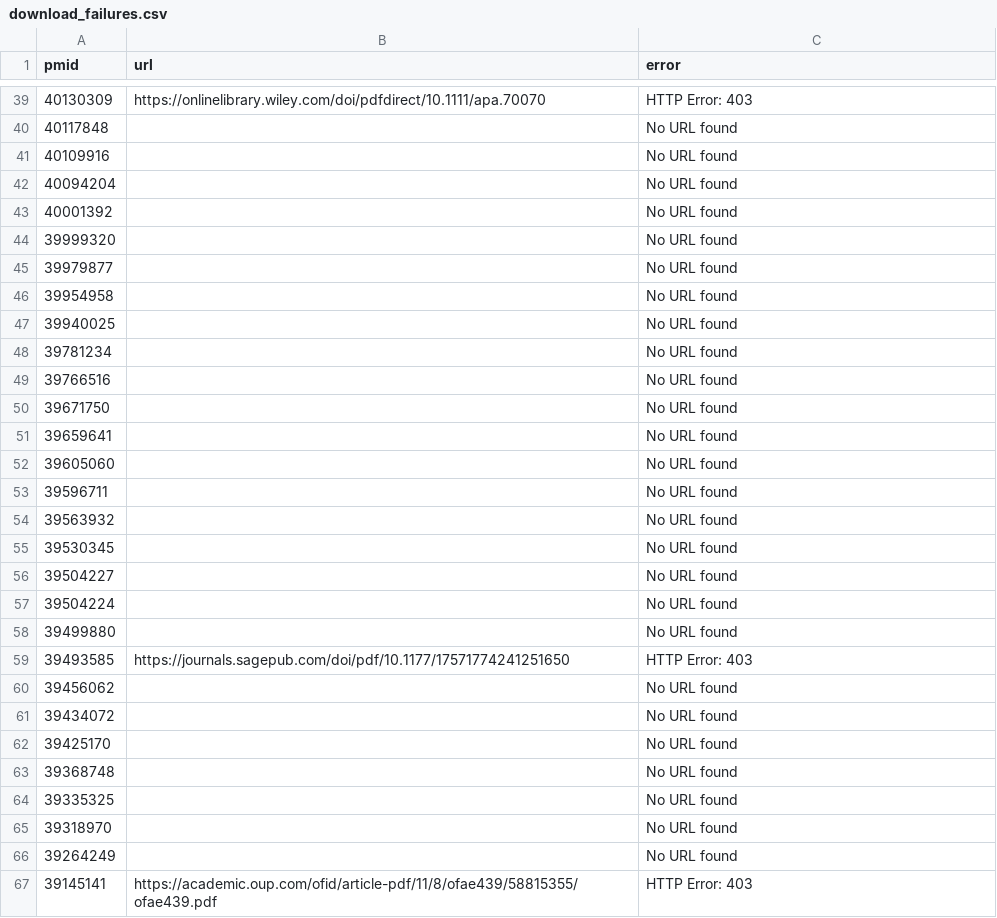
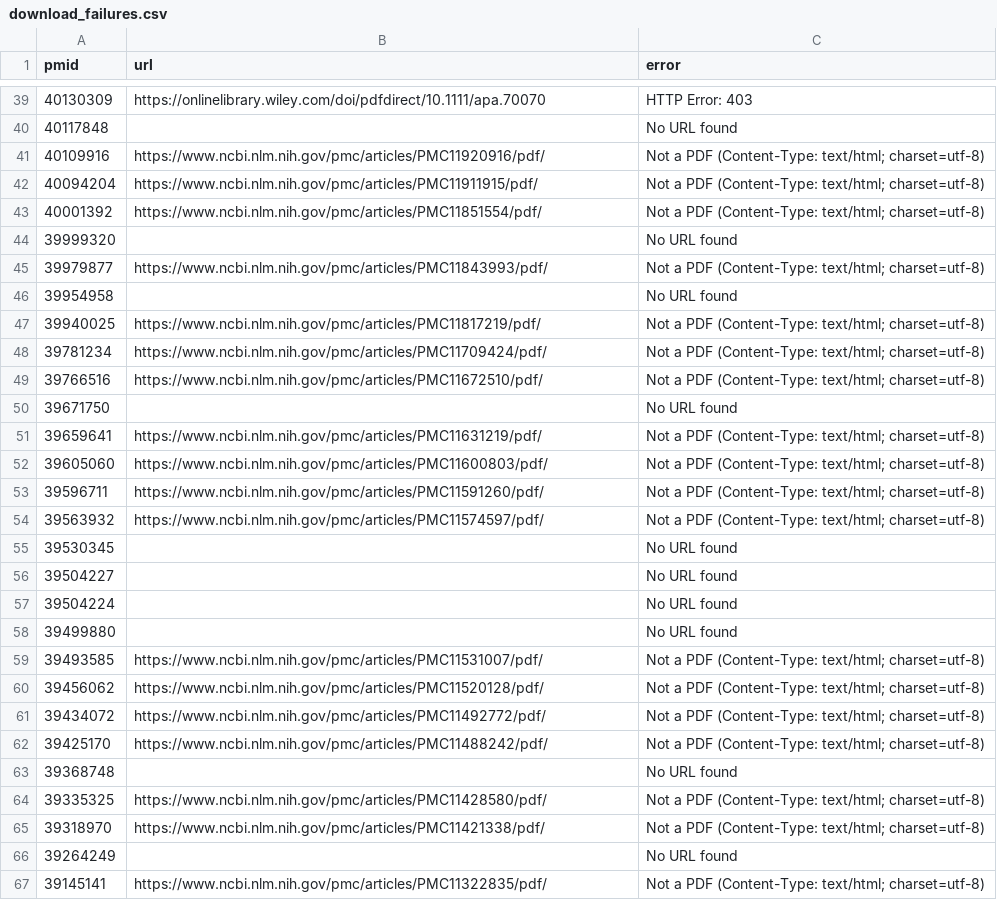
Before and after one commit to haslamdb/asp_ai_agent, a CSV file: asp_literature/pdfs/download_failures.csv, drawn as a sheet; only a part is shown, gaps mark what is left out; the diff covers the shown part only.

Commit message:
Update PDF locations with improved PMC finder results - 92% improvement
Results after PMC API fix:
- PDF URLs found: 73/106 (69%) - up from 38/106 (36%)
- 92% improvement in PDF discovery
- PMC + Unpaywall combined coverage

Updated files:
- asp_literature/pdf_locations.json (73 URLs found vs 38 before)
- asp_literature/pdf_locations.csv
- Regenerated manual download helper files for 86 remaining papers

Remaining challenge:
- Many URLs return HTML instead of PDF (publisher blocks)
- 86 papers still need institutional access or manual download
- Manual download helper provides multiple export formats for librarian request

```diff
--- a/asp_literature/pdfs/download_failures.csv
+++ b/asp_literature/pdfs/download_failures.csv
@@ -40,16 +40,16 @@ pmid,url,error
 40117848,,No URL found
-40109916,,No URL found
-40094204,,No URL found
-40001392,,No URL found
+40109916,https://www.ncbi.nlm.nih.gov/pmc/articles/PMC11920916/pdf/,Not a PDF (Content-Type: text/html; charset=utf-8)
+40094204,https://www.ncbi.nlm.nih.gov/pmc/articles/PMC11911915/pdf/,Not a PDF (Content-Type: text/html; charset=utf-8)
+40001392,https://www.ncbi.nlm.nih.gov/pmc/articles/PMC11851554/pdf/,Not a PDF (Content-Type: text/html; charset=utf-8)
 39999320,,No URL found
-39979877,,No URL found
+39979877,https://www.ncbi.nlm.nih.gov/pmc/articles/PMC11843993/pdf/,Not a PDF (Content-Type: text/html; charset=utf-8)
 39954958,,No URL found
-39940025,,No URL found
-39781234,,No URL found
-39766516,,No URL found
+39940025,https://www.ncbi.nlm.nih.gov/pmc/articles/PMC11817219/pdf/,Not a PDF (Content-Type: text/html; charset=utf-8)
+39781234,https://www.ncbi.nlm.nih.gov/pmc/articles/PMC11709424/pdf/,Not a PDF (Content-Type: text/html; charset=utf-8)
+39766516,https://www.ncbi.nlm.nih.gov/pmc/articles/PMC11672510/pdf/,Not a PDF (Content-Type: text/html; charset=utf-8)
 39671750,,No URL found
-39659641,,No URL found
-39605060,,No URL found
-39596711,,No URL found
-39563932,,No URL found
+39659641,https://www.ncbi.nlm.nih.gov/pmc/articles/PMC11631219/pdf/,Not a PDF (Content-Type: text/html; charset=utf-8)
+39605060,https://www.ncbi.nlm.nih.gov/pmc/articles/PMC11600803/pdf/,Not a PDF (Content-Type: text/html; charset=utf-8)
+39596711,https://www.ncbi.nlm.nih.gov/pmc/articles/PMC11591260/pdf/,Not a PDF (Content-Type: text/html; charset=utf-8)
+39563932,https://www.ncbi.nlm.nih.gov/pmc/articles/PMC11574597/pdf/,Not a PDF (Content-Type: text/html; charset=utf-8)
 39530345,,No URL found
@@ -58,10 +58,10 @@ pmid,url,error
 39499880,,No URL found
-39493585,https://journals.sagepub.com/doi/pdf/10.1177/17571774241251650,HTTP Error: 403
-39456062,,No URL found
-39434072,,No URL found
-39425170,,No URL found
+39493585,https://www.ncbi.nlm.nih.gov/pmc/articles/PMC11531007/pdf/,Not a PDF (Content-Type: text/html; charset=utf-8)
+39456062,https://www.ncbi.nlm.nih.gov/pmc/articles/PMC11520128/pdf/,Not a PDF (Content-Type: text/html; charset=utf-8)
+39434072,https://www.ncbi.nlm.nih.gov/pmc/articles/PMC11492772/pdf/,Not a PDF (Content-Type: text/html; charset=utf-8)
+39425170,https://www.ncbi.nlm.nih.gov/pmc/articles/PMC11488242/pdf/,Not a PDF (Content-Type: text/html; charset=utf-8)
 39368748,,No URL found
-39335325,,No URL found
-39318970,,No URL found
+39335325,https://www.ncbi.nlm.nih.gov/pmc/articles/PMC11428580/pdf/,Not a PDF (Content-Type: text/html; charset=utf-8)
+39318970,https://www.ncbi.nlm.nih.gov/pmc/articles/PMC11421338/pdf/,Not a PDF (Content-Type: text/html; charset=utf-8)
 39264249,,No URL found
-39145141,https://academic.oup.com/ofid/article-pdf/11/8/ofae439/58815355/ofae439.pdf,HTTP Error: 403
+39145141,https://www.ncbi.nlm.nih.gov/pmc/articles/PMC11322835/pdf/,Not a PDF (Content-Type: text/html; charset=utf-8)
```
Also changed, not shown: 60 edited cells elsewhere in this file, asp_literature/pdf_locations.csv, 1 other file.
